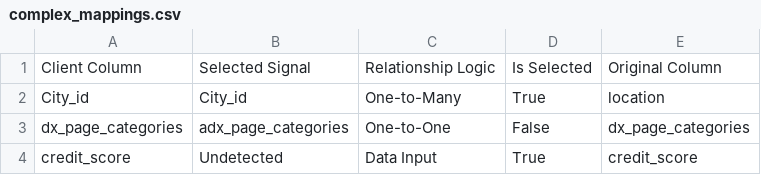
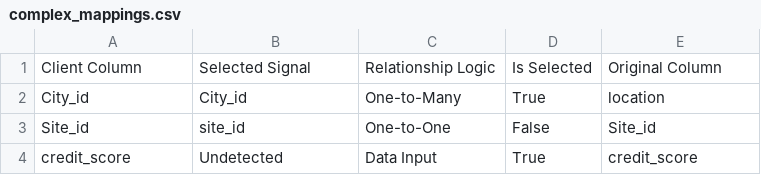
Before and after one commit to ashleyngo102/babel-fish, a CSV file: complex_mappings.csv, drawn as a sheet; removed rows and columns are numbered as before the commit, all else as after; the diff names each change by its address in the sheet, - before the commit and + after, or states it on an @@ line.

```diff
--- a/complex_mappings.csv
+++ b/complex_mappings.csv
-row 3: dx_page_categories | adx_page_categories | One-to-One | False | dx_page_categories
+row 3: Site_id | site_id | One-to-One | False | Site_id
```
Also changed, not shown: 1 other file.
